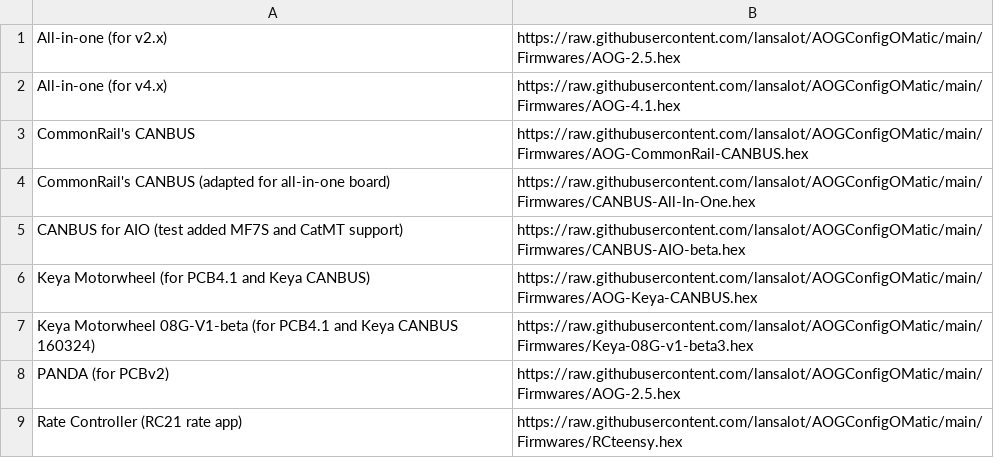
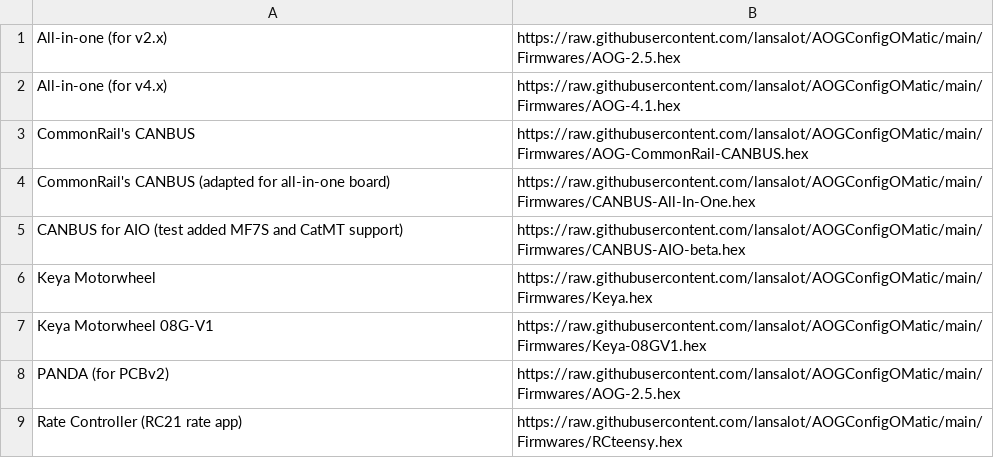
Before and after one commit to lansalot/AOGConfigOMatic, a CSV file: TeensyFlasher/Firmwares.csv, drawn as a sheet.

```diff
--- a/TeensyFlasher/Firmwares.csv
+++ b/TeensyFlasher/Firmwares.csv
@@ -5,4 +5,4 @@ CommonRail's CANBUS (adapted for all-in-one board),https://raw.githubusercontent
 CANBUS for AIO (test added MF7S and CatMT support),https://raw.githubusercontent.com/lansalot/AOGConfigOMatic/main/Firmwares/CANBUS-AIO-beta.hex
-Keya Motorwheel (for PCB4.1 and Keya CANBUS),https://raw.githubusercontent.com/lansalot/AOGConfigOMatic/main/Firmwares/AOG-Keya-CANBUS.hex
-Keya Motorwheel 08G-V1-beta (for PCB4.1 and Keya CANBUS 160324),https://raw.githubusercontent.com/lansalot/AOGConfigOMatic/main/Firmwares/Keya-08G-v1-beta3.hex
+Keya Motorwheel,https://raw.githubusercontent.com/lansalot/AOGConfigOMatic/main/Firmwares/Keya.hex
+Keya Motorwheel 08G-V1,https://raw.githubusercontent.com/lansalot/AOGConfigOMatic/main/Firmwares/Keya-08GV1.hex
 PANDA (for PCBv2),https://raw.githubusercontent.com/lansalot/AOGConfigOMatic/main/Firmwares/AOG-2.5.hex
```
Also changed, not shown: 1 other file.
